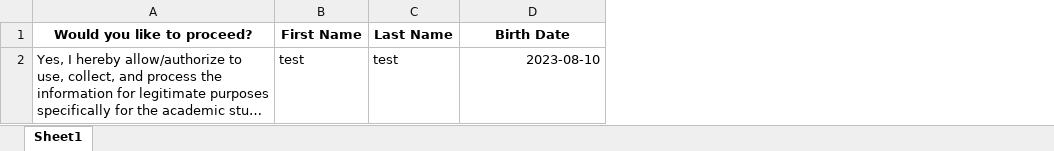
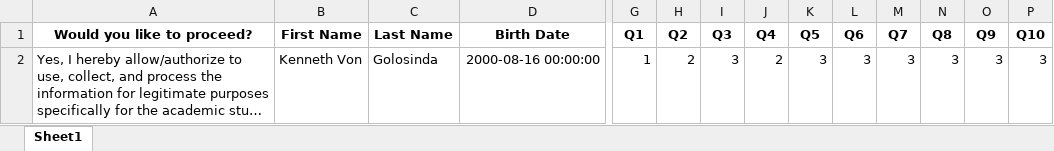
Before and after one commit to Vaughn24/Personality-Test-Streamlit, an Excel workbook: user_answers.xlsx, sheet Sheet1, drawn as a sheet; only a part is shown, gaps mark what is left out; long unchanged cells end in …; values as stored, in another font and other column widths than the file's, no borders; the diff covers the shown part only; the diff names each change by its address in the sheet, - before the commit and + after, or states it on an @@ line.

Commit message:
test

```diff
--- a/user_answers.xlsx (sheet Sheet1)
+++ b/user_answers.xlsx (sheet Sheet1)
+column G (Q1), row 2: 1
+column H (Q2), row 2: 2
+column I (Q3), row 2: 3
+column J (Q4), row 2: 2
+column K (Q5), row 2: 3
+column L (Q6), row 2: 3
+column M (Q7), row 2: 3
+column N (Q8), row 2: 3
+column O (Q9), row 2: 3
+column P (Q10), row 2: 3
-B2 (First Name): test
+B2 (First Name): Kenneth Von
-C2 (Last Name): test
+C2 (Last Name): Golosinda
-D2 (Birth Date): 2023-08-10
+D2 (Birth Date): 2000-08-16 00:00:00
```
Also changed, not shown: 1 edited cell elsewhere in this sheet, 5 other files.
